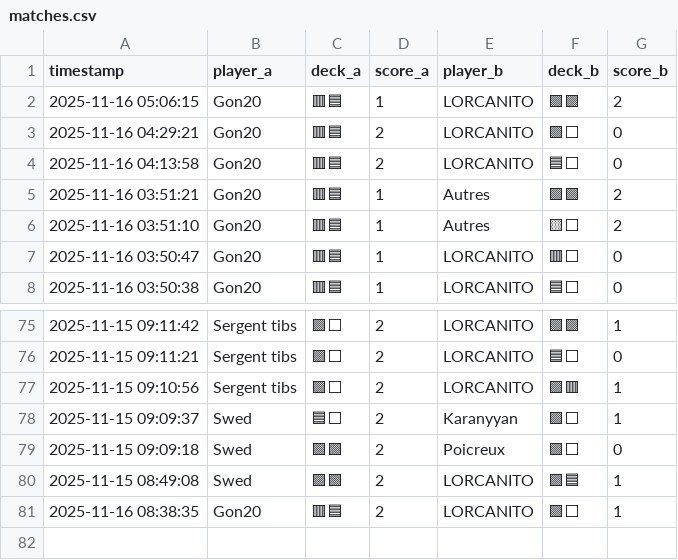
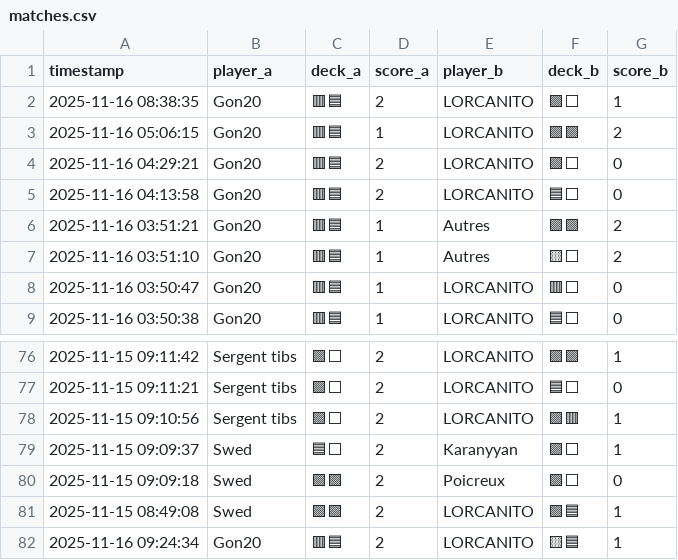
Before and after one commit to michaelbelcas-arch/site-eclypse, a CSV file: matches.csv, drawn as a sheet; only a part is shown, gaps mark what is left out.

Commit message:
Update matches.csv depuis l'app Streamlit

```diff
--- a/matches.csv
+++ b/matches.csv
@@ -1,2 +1,3 @@
 timestamp,player_a,deck_a,score_a,player_b,deck_b,score_b
+2025-11-16 08:38:35,Gon20,🟥🟦,2,LORCANITO,🟪⬜,1
 2025-11-16 05:06:15,Gon20,🟥🟦,1,LORCANITO,🟪🟩,2
@@ -80,2 +81,2 @@ timestamp,player_a,deck_a,score_a,player_b,deck_b,score_b
 2025-11-15 08:49:08,Swed,🟪🟩,2,LORCANITO,🟩🟦,1
-2025-11-16 08:38:35,Gon20,🟥🟦,2,LORCANITO,🟪⬜,1
+2025-11-16 09:24:34,Gon20,🟥🟦,2,LORCANITO,🟨🟦,1
```
